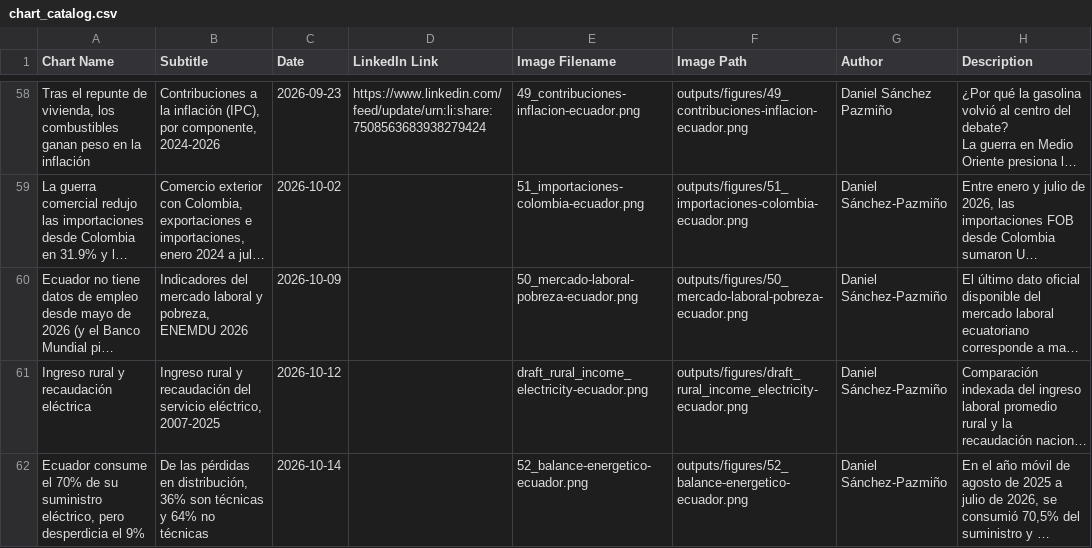
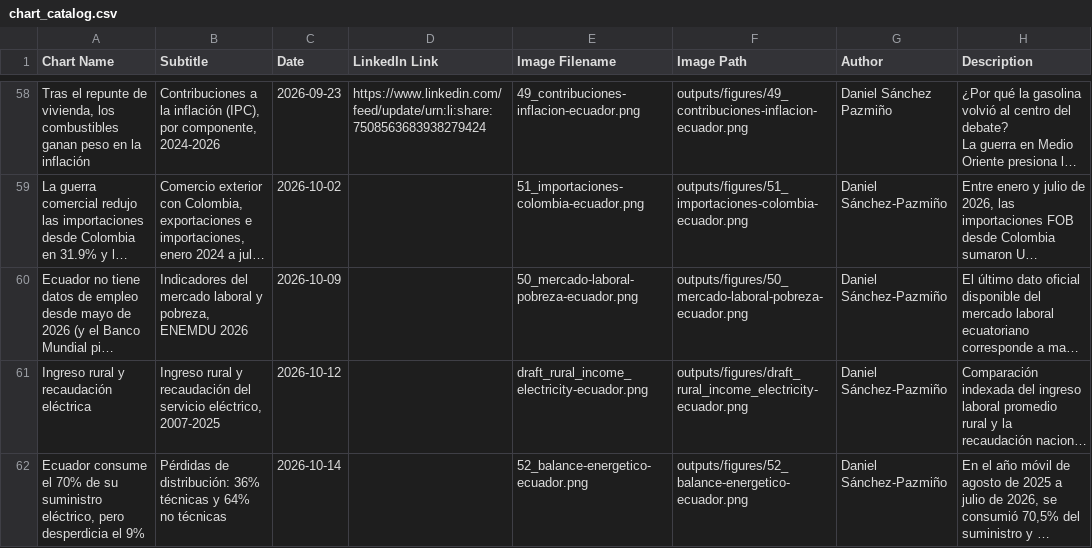
Before and after one commit to elquantificador/graficos-el-quantificador, a CSV file: outputs/chart_catalog/chart_catalog.csv, drawn as a sheet; only a part is shown, gaps mark what is left out; long unchanged cells end in …; the diff names each change by its address in the sheet, - before the commit and + after, or states it on an @@ line.

```diff
--- a/outputs/chart_catalog/chart_catalog.csv
+++ b/outputs/chart_catalog/chart_catalog.csv
-B62 (Subtitle): De las pérdidas en distribución, 36% son técnicas y…
+B62 (Subtitle): Pérdidas de distribución: 36% técnicas y…
```
Also changed, not shown: 2 other files.
